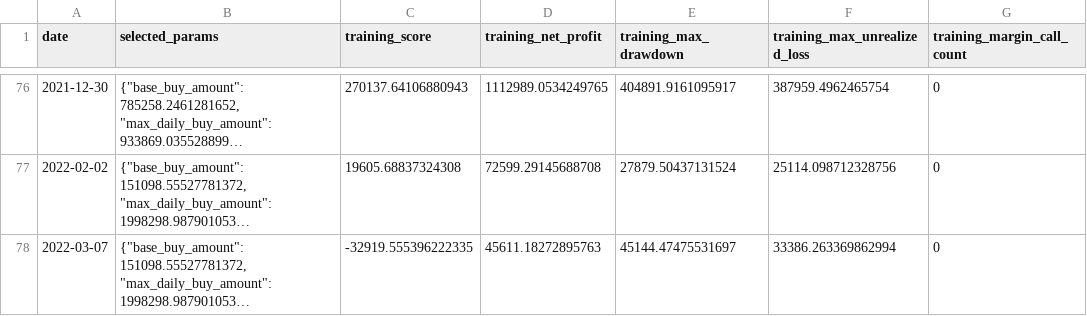
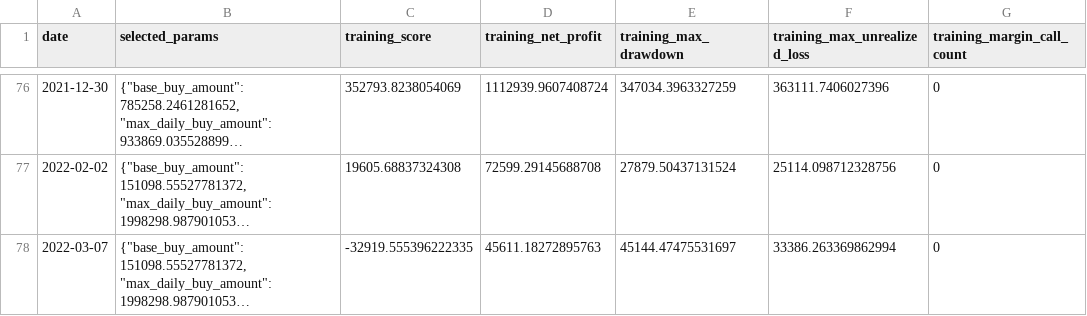
Before and after one commit to ikeshima-daisuke/nikkei225-backtest-report, a CSV file: nikkei_leverage_sim/outputs_real_codex/optimization.csv, drawn as a sheet; only a part is shown, gaps mark what is left out; long unchanged cells end in …; the diff covers the shown part only; the diff names each change by its address in the sheet, - before the commit and + after, or states it on an @@ line.

```diff
--- a/nikkei_leverage_sim/outputs_real_codex/optimization.csv
+++ b/nikkei_leverage_sim/outputs_real_codex/optimization.csv
-C76 (training_score): 270137.64106880943
+C76 (training_score): 352793.8238054069
-D76 (training_net_profit): 1112989.0534249765
+D76 (training_net_profit): 1112939.9607408724
-E76 (training_max_drawdown): 404891.9161095917
+E76 (training_max_drawdown): 347034.3963327259
-F76 (training_max_unrealized_loss): 387959.4962465754
+F76 (training_max_unrealized_loss): 363111.7406027396
```
Also changed, not shown: 45 edited cells elsewhere in this file, nikkei_leverage_sim/outputs_real/trades.csv, nikkei_leverage_sim/outputs_variants/fixed_default/summary_all_variants.csv, 41 other files.
